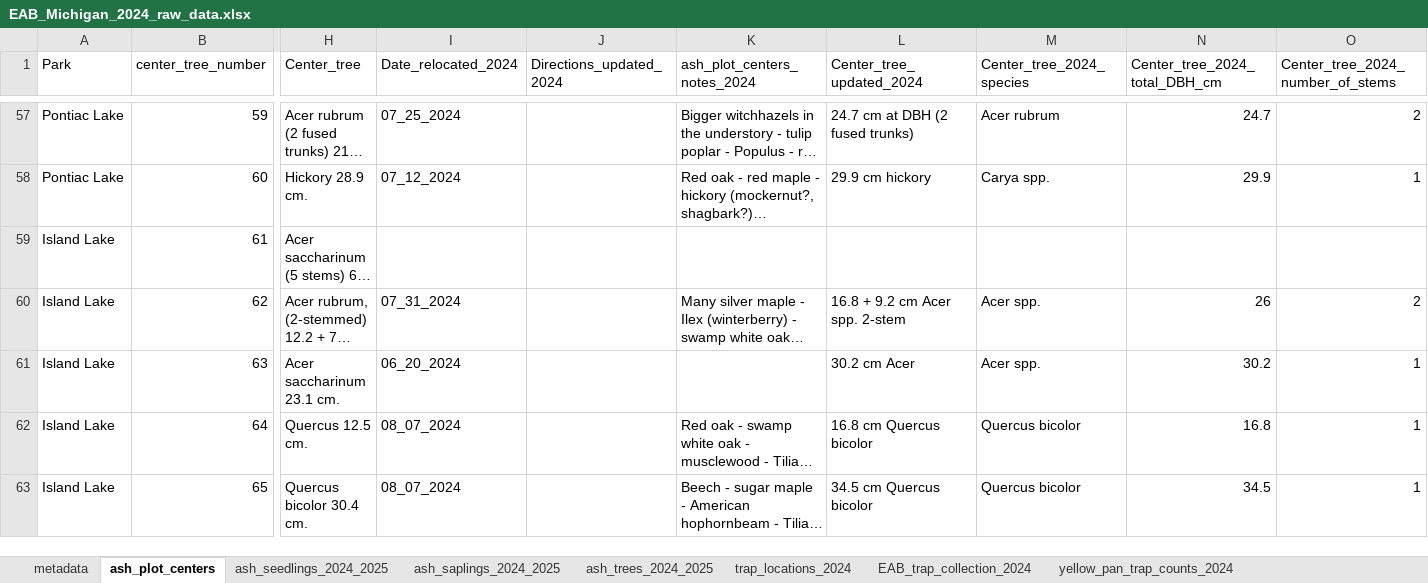
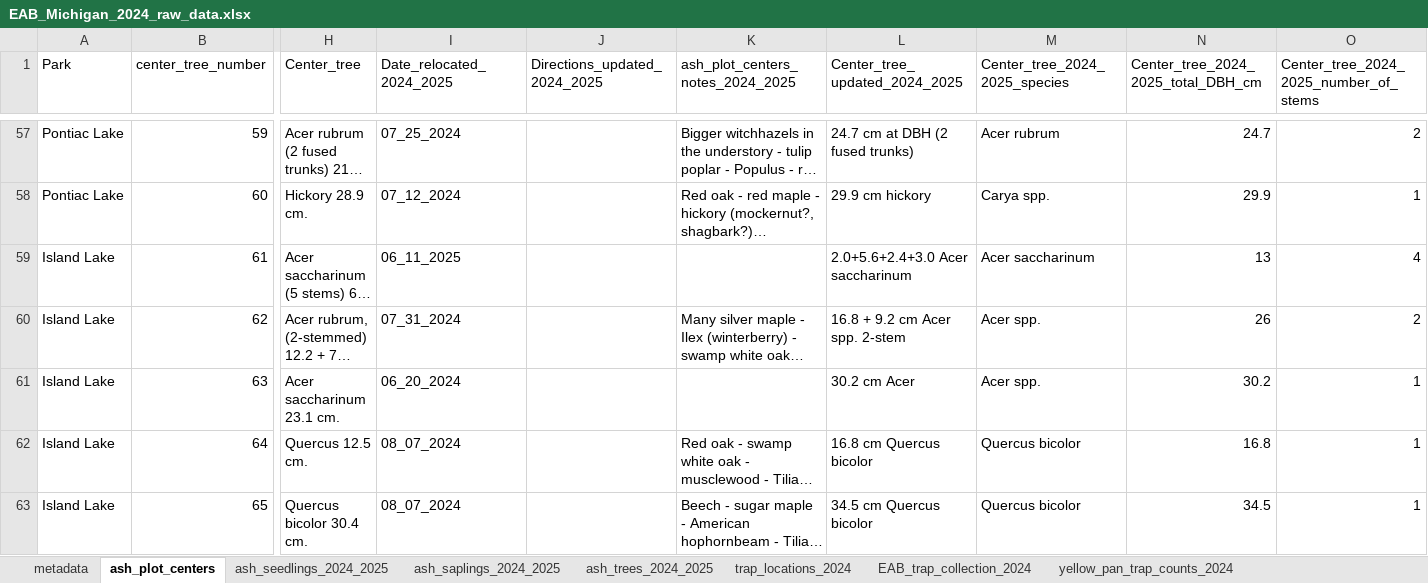
Before and after one commit to KPerryLab/EAB_Michigan_2024_2025, an Excel workbook: Raw_data/EAB_Michigan_2024_raw_data.xlsx, sheet ash_plot_centers, drawn as a sheet; only a part is shown, gaps mark what is left out; long unchanged cells end in …; values as stored, in another font and other column widths than the file's, no borders; conditional formats not drawn; the diff covers the shown part only; the diff names each change by its address in the sheet, - before the commit and + after, or states it on an @@ line.

```diff
--- a/Raw_data/EAB_Michigan_2024_raw_data.xlsx (sheet ash_plot_centers)
+++ b/Raw_data/EAB_Michigan_2024_raw_data.xlsx (sheet ash_plot_centers)
-I1: Date_relocated_2024
+I1: Date_relocated_2024_2025
-J1: Directions_updated_2024
+J1: Directions_updated_2024_2025
-K1: ash_plot_centers_notes_2024
+K1: ash_plot_centers_notes_2024_2025
-L1: Center_tree_updated_2024
+L1: Center_tree_updated_2024_2025
-M1: Center_tree_2024_species
+M1: Center_tree_2024_2025_species
-N1: Center_tree_2024_total_DBH_cm
+N1: Center_tree_2024_2025_total_DBH_cm
-O1: Center_tree_2024_number_of_stems
+O1: Center_tree_2024_2025_number_of_stems
-I59 (Date_relocated_2024_2025): (empty)
+I59 (Date_relocated_2024_2025): 06_11_2025
-L59 (Center_tree_updated_2024_2025): (empty)
+L59 (Center_tree_updated_2024_2025): 2.0+5.6+2.4+3.0 Acer saccharinum
-M59 (Center_tree_2024_2025_species): (empty)
+M59 (Center_tree_2024_2025_species): Acer saccharinum
-N59: (empty)
+N59: 13
-O59: (empty)
+O59: 4
```
Also changed, not shown: 60 edited cells elsewhere in this sheet, Raw_data/EAB_Michigan_2025_raw data.xlsx, 20 other files.
